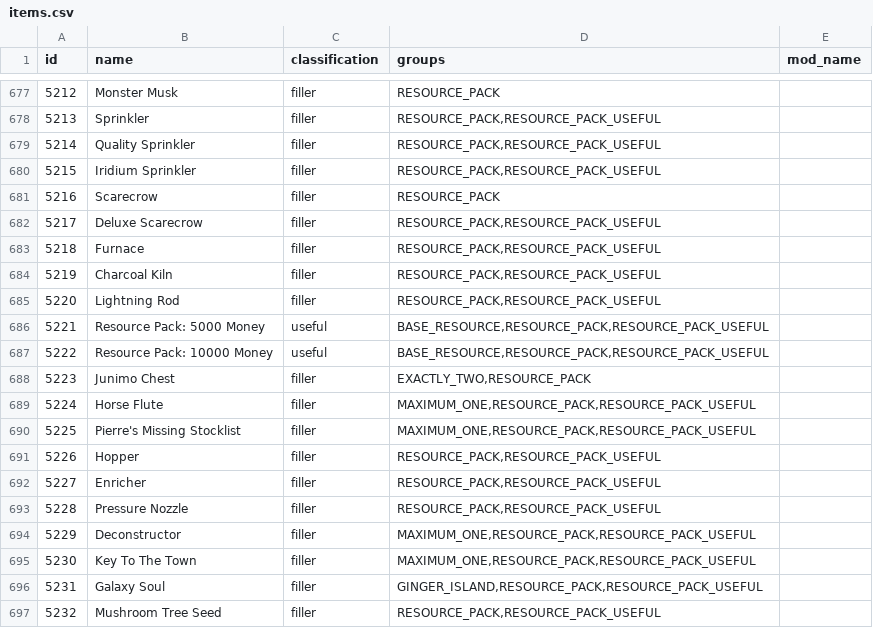
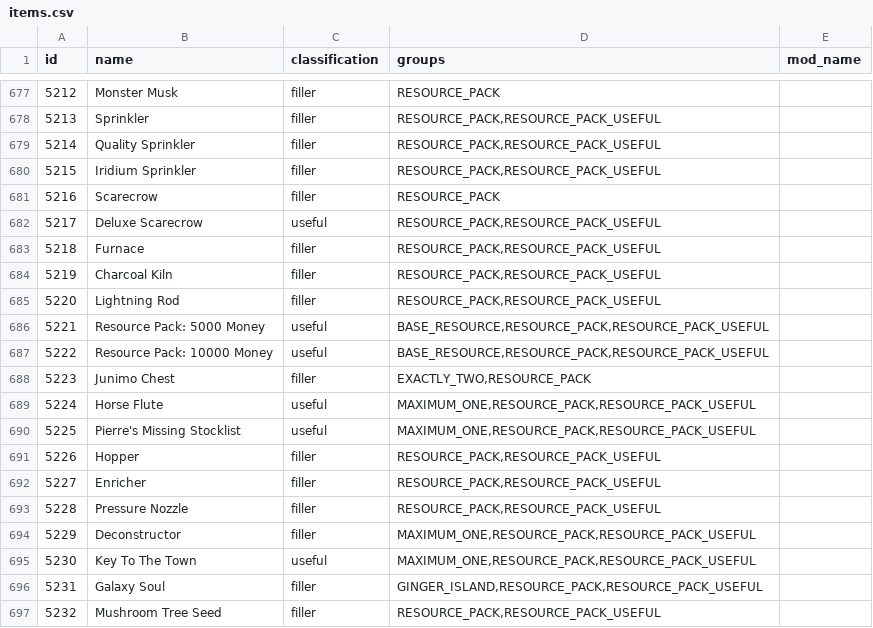
Before and after one commit to EmilyV99/Archipelago, a CSV file: worlds/stardew_valley/data/items.csv, drawn as a sheet; only a part is shown, gaps mark what is left out.

Commit message:
- Made some items useful instead of filler

```diff
--- a/worlds/stardew_valley/data/items.csv
+++ b/worlds/stardew_valley/data/items.csv
@@ -681,3 +681,3 @@ id,name,classification,groups,mod_name
 5216,Scarecrow,filler,RESOURCE_PACK,
-5217,Deluxe Scarecrow,filler,"RESOURCE_PACK,RESOURCE_PACK_USEFUL",
+5217,Deluxe Scarecrow,useful,"RESOURCE_PACK,RESOURCE_PACK_USEFUL",
 5218,Furnace,filler,"RESOURCE_PACK,RESOURCE_PACK_USEFUL",
@@ -688,4 +688,4 @@ id,name,classification,groups,mod_name
 5223,Junimo Chest,filler,"EXACTLY_TWO,RESOURCE_PACK",
-5224,Horse Flute,filler,"MAXIMUM_ONE,RESOURCE_PACK,RESOURCE_PACK_USEFUL",
-5225,Pierre's Missing Stocklist,filler,"MAXIMUM_ONE,RESOURCE_PACK,RESOURCE_PACK_USEFUL",
+5224,Horse Flute,useful,"MAXIMUM_ONE,RESOURCE_PACK,RESOURCE_PACK_USEFUL",
+5225,Pierre's Missing Stocklist,useful,"MAXIMUM_ONE,RESOURCE_PACK,RESOURCE_PACK_USEFUL",
 5226,Hopper,filler,"RESOURCE_PACK,RESOURCE_PACK_USEFUL",
@@ -694,3 +694,3 @@ id,name,classification,groups,mod_name
 5229,Deconstructor,filler,"MAXIMUM_ONE,RESOURCE_PACK,RESOURCE_PACK_USEFUL",
-5230,Key To The Town,filler,"MAXIMUM_ONE,RESOURCE_PACK,RESOURCE_PACK_USEFUL",
+5230,Key To The Town,useful,"MAXIMUM_ONE,RESOURCE_PACK,RESOURCE_PACK_USEFUL",
 5231,Galaxy Soul,filler,"GINGER_ISLAND,RESOURCE_PACK,RESOURCE_PACK_USEFUL",
```
